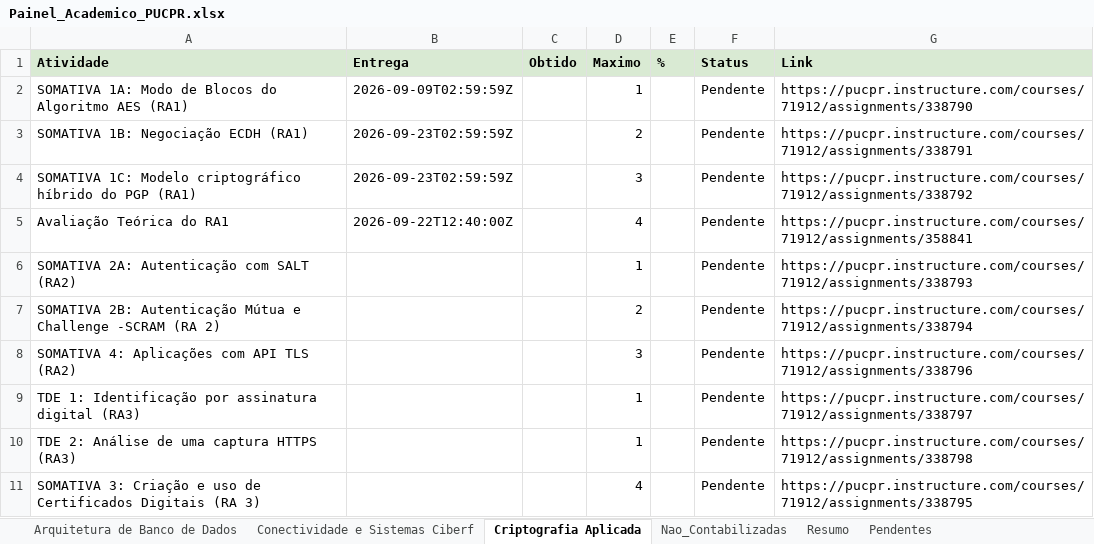
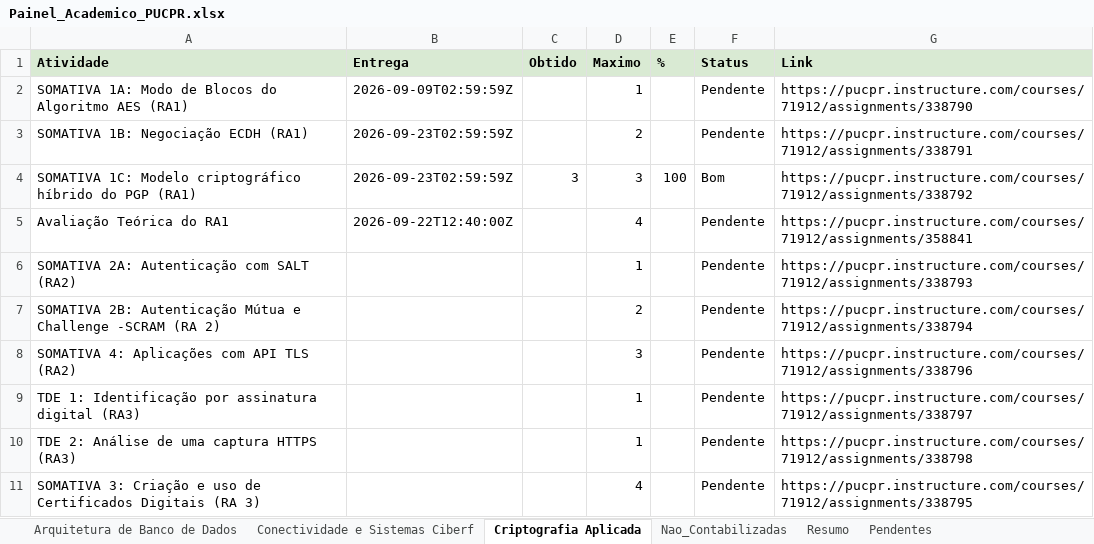
Before and after one commit to logoali231-droid/Agenda-autom-tica, an Excel workbook: Painel_Academico_PUCPR.xlsx, sheet Criptografia Aplicada, drawn as a sheet; values as stored, in another font and other column widths than the file's, no borders; the diff names each change by its address in the sheet, - before the commit and + after, or states it on an @@ line.

```diff
--- a/Painel_Academico_PUCPR.xlsx (sheet Criptografia Aplicada)
+++ b/Painel_Academico_PUCPR.xlsx (sheet Criptografia Aplicada)
-C4 (Obtido): (empty)
+C4 (Obtido): 3
-E4 (%): (empty)
+E4 (%): 100
-F4 (Status): Pendente
+F4 (Status): Bom
```
Also changed, not shown: sheet Resumo, sheet Pendentes.
